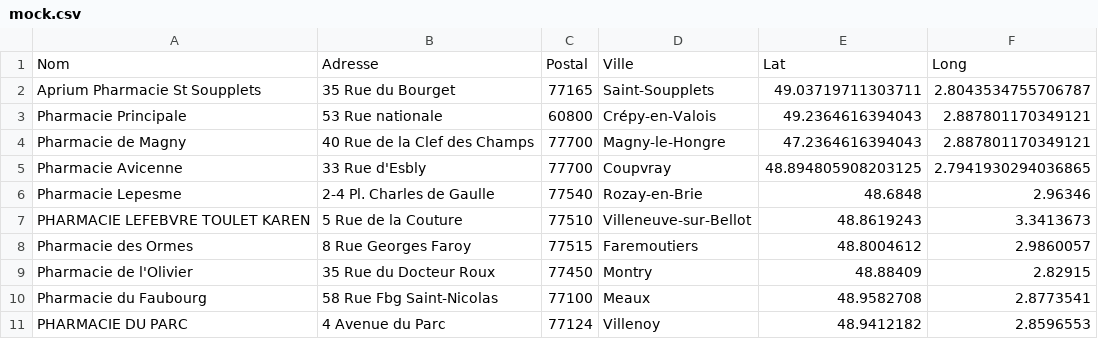
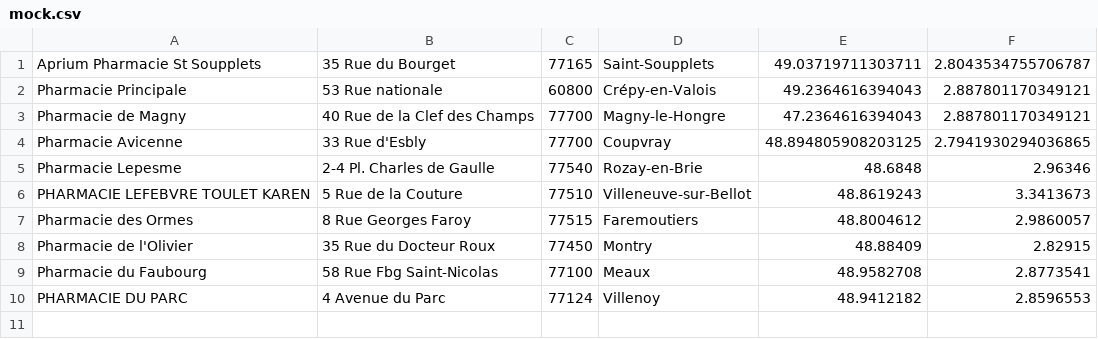
Before and after one commit to Lony027/projet_multidisciplinaire, a CSV file: mock.csv, drawn as a sheet; the diff names each change by its address in the sheet, - before the commit and + after, or states it on an @@ line.

Commit message:
Update mock.csv

```diff
--- a/mock.csv
+++ b/mock.csv
-row 1: Nom | Adresse | Postal | Ville | Lat | Long
```
